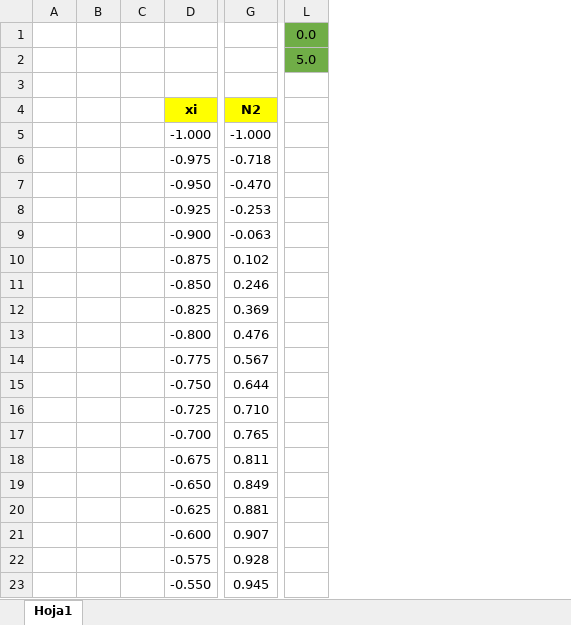
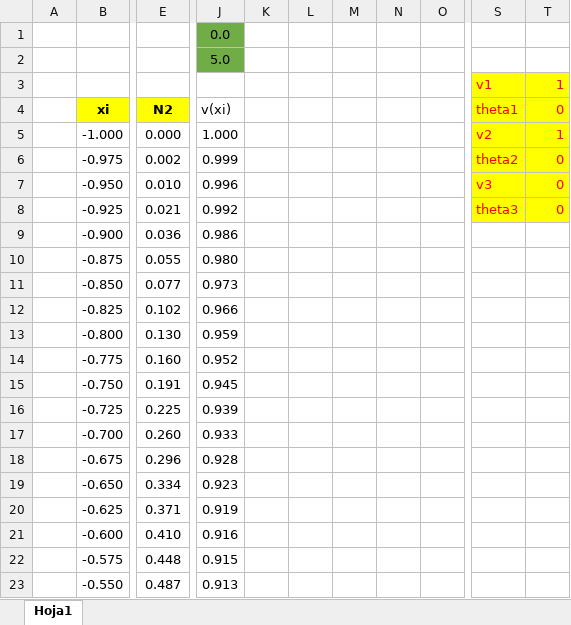
Before and after one commit to AlejandroCornejo/Suport-Code, an Excel workbook: Deltares/Compute_Hermitic_polynomials/5th_order_timoshenko_polys.xlsx, sheet Hoja1, drawn as a sheet; only a part is shown, gaps mark what is left out; values as stored, in another font and other column widths than the file's, no borders; charts and pictures not drawn; removed rows and columns are numbered as before the commit, all else as after; rows hold the shown columns only; the diff covers the shown part only; the diff names each change by its address in the sheet, - before the commit and + after, or states it on an @@ line.

```diff
--- a/Deltares/Compute_Hermitic_polynomials/5th_order_timoshenko_polys.xlsx (sheet Hoja1)
+++ b/Deltares/Compute_Hermitic_polynomials/5th_order_timoshenko_polys.xlsx (sheet Hoja1)
-column B, empty
-column C, empty
-column L, rows 1-2: 0.0 | 5.0
+column J (v(xi)), rows 1-2: 0.0 | 5.0; rows 5-23: 1.000 | 0.999 | 0.996 | 0.992 | 0.986 | 0.980 | 0.973 | 0.966 | 0.959 | 0.952 | 0.945 | 0.939 | 0.933 | 0.928 | 0.923 | 0.919 | 0.916 | 0.915 | 0.913
+column K, empty
+column L, empty
+column M, empty
+column N, empty
+column O, empty
+column S (theta1), row 3: v1; rows 5-8: v2 | theta2 | v3 | theta3
+column T (0), row 3: 1; rows 5-8: 1 | 0 | 0 | 0
-row 3: (empty)
+row 3:  |  |  |  |  |  |  |  |  | v1 | 1
-E5 (N2): -1.000
+E5 (N2): 0.000
-E6 (N2): -0.718
+E6 (N2): 0.002
-E7 (N2): -0.470
+E7 (N2): 0.010
-E8 (N2): -0.253
+E8 (N2): 0.021
-E9 (N2): -0.063
+E9 (N2): 0.036
-E10 (N2): 0.102
+E10 (N2): 0.055
-E11 (N2): 0.246
+E11 (N2): 0.077
-E12 (N2): 0.369
+E12 (N2): 0.102
-E13 (N2): 0.476
+E13 (N2): 0.130
-E14 (N2): 0.567
+E14 (N2): 0.160
-E15 (N2): 0.644
+E15 (N2): 0.191
-E16 (N2): 0.710
+E16 (N2): 0.225
-E17 (N2): 0.765
+E17 (N2): 0.260
-E18 (N2): 0.811
+E18 (N2): 0.296
-E19 (N2): 0.849
+E19 (N2): 0.334
-E20 (N2): 0.881
+E20 (N2): 0.371
-E21 (N2): 0.907
+E21 (N2): 0.410
-E22 (N2): 0.928
+E22 (N2): 0.448
-E23 (N2): 0.945
+E23 (N2): 0.487
```
Also changed, not shown: 3 added columns and 61 edited cells elsewhere in this sheet, formulas that keep their value, charts or pictures, 1 other file.
